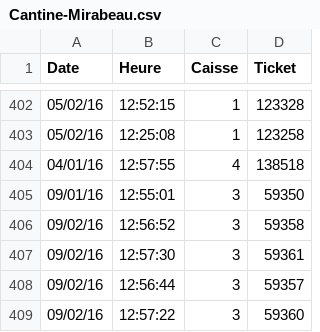
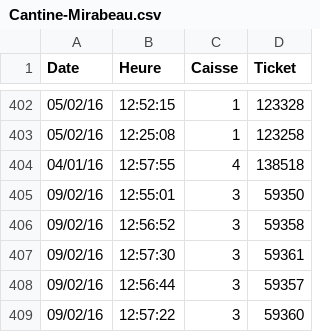
Before and after one commit to cbenz/open-cantine, a CSV file: data/Cantine-Mirabeau.csv, drawn as a sheet; only a part is shown, gaps mark what is left out.

Commit message:
Update Cantine-Mirabeau.csv

```diff
--- a/data/Cantine-Mirabeau.csv
+++ b/data/Cantine-Mirabeau.csv
@@ -404,3 +404,3 @@ Date,Heure,Caisse,Ticket
 04/01/16,12:57:55,4,138518
-09/01/16,12:55:01,3,59350
+09/02/16,12:55:01,3,59350
 09/02/16,12:56:52,3,59358
```
